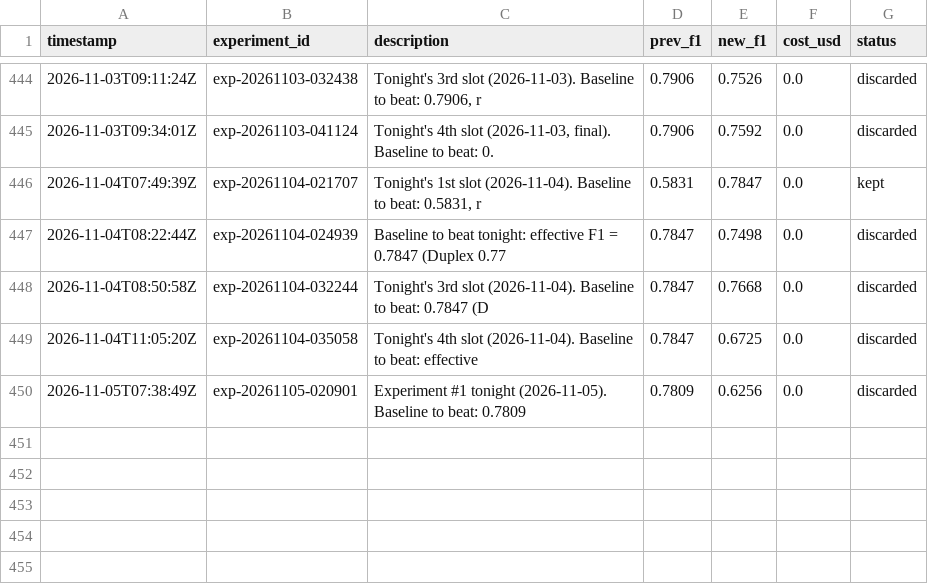
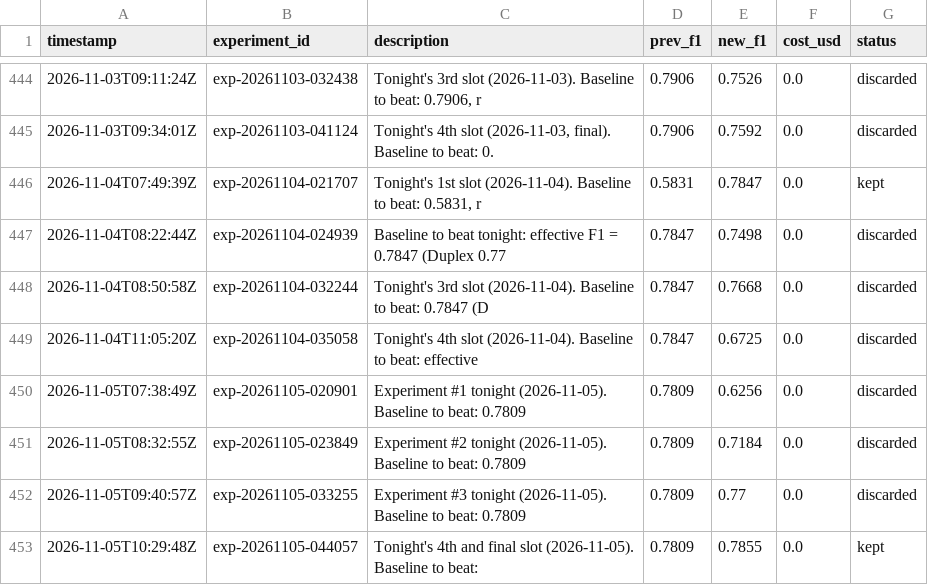
Before and after one commit to amruth9459/nanoclaw, a TSV file: groups/main/lexios-autoresearch/results.tsv, drawn as a sheet; only a part is shown, gaps mark what is left out; the diff names each change by its address in the sheet, - before the commit and + after, or states it on an @@ line.

```diff
--- a/groups/main/lexios-autoresearch/results.tsv
+++ b/groups/main/lexios-autoresearch/results.tsv
+row 451: 2026-11-05T08:32:55Z | exp-20261105-023849 | Experiment #2 tonight (2026-11-05). Baseline to beat: 0.7809 | 0.7809 | 0.7184 | 0.0 | discarded
+row 452: 2026-11-05T09:40:57Z | exp-20261105-033255 | Experiment #3 tonight (2026-11-05). Baseline to beat: 0.7809 | 0.7809 | 0.77 | 0.0 | discarded
+row 453: 2026-11-05T10:29:48Z | exp-20261105-044057 | Tonight's 4th and final slot (2026-11-05). Baseline to beat: | 0.7809 | 0.7855 | 0.0 | kept
```
Also changed, not shown: 1 other file.
